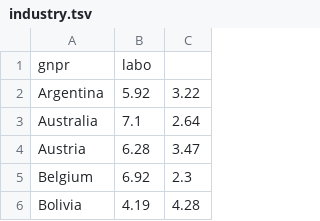
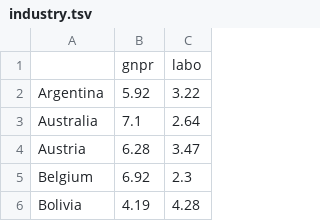
Before and after one commit to ecamenen/rgcca, a TSV file: data/industry.tsv, drawn as a sheet; only a part is shown; removed rows and columns are numbered as before the commit, all else as after; the diff names each change by its address in the sheet, - before the commit and + after, or states it on an @@ line.

```diff
--- a/data/industry.tsv
+++ b/data/industry.tsv
-row 1: gnpr | labo
+row 1:  | gnpr | labo
```
Also changed, not shown: data/agriculture.tsv, data/politic.tsv, 2 other files.
